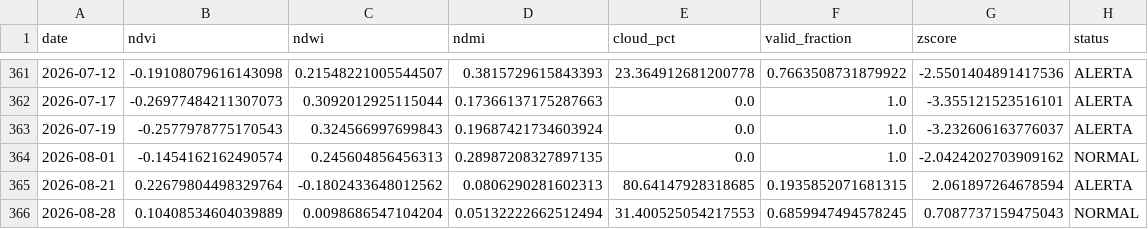
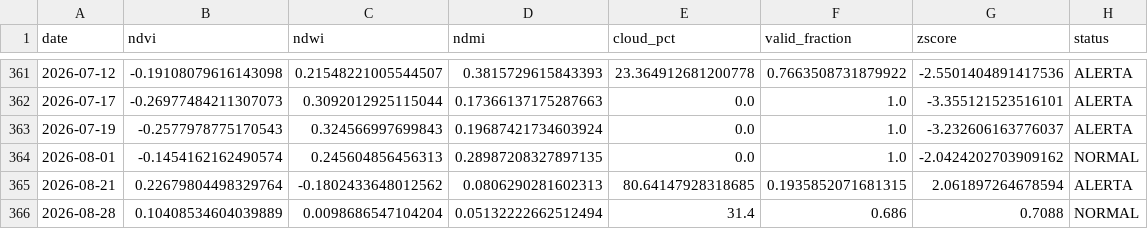
Before and after one commit to mauriciorschmitt/saolourencoalert, a CSV file: docs/data/historico.csv, drawn as a sheet; only a part is shown, gaps mark what is left out.

```diff
--- a/docs/data/historico.csv
+++ b/docs/data/historico.csv
@@ -365,2 +365,2 @@ date,ndvi,ndwi,ndmi,cloud_pct,valid_fraction,zscore,status
 2026-08-21,0.22679804498329764,-0.1802433648012562,0.0806290281602313,80.64147928318685,0.1935852071681315,2.061897264678594,ALERTA
-2026-08-28,0.10408534604039889,0.0098686547104204,0.05132222662512494,31.400525054217553,0.6859947494578245,0.7087737159475043,NORMAL
+2026-08-28,0.10408534604039889,0.0098686547104204,0.05132222662512494,31.4,0.686,0.7088,NORMAL
```
Also changed, not shown: 4 other files.
